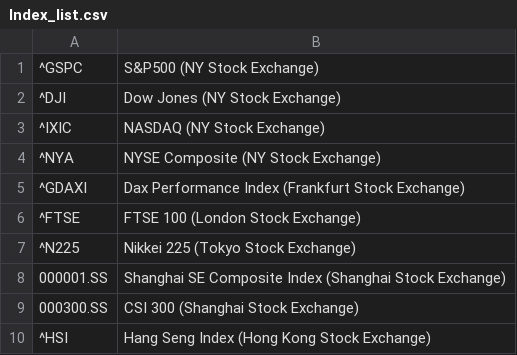
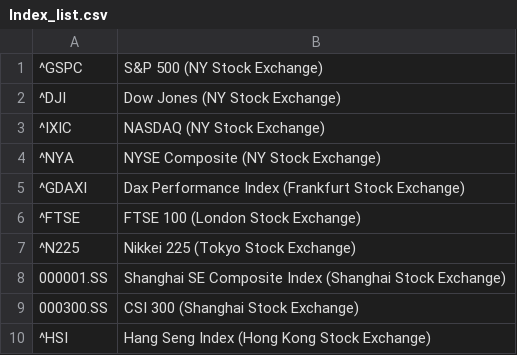
Before and after one commit to GoldenKnight09/Stock-index-dashboard, a CSV file: Python/Index_list.csv, drawn as a sheet.

Commit message:
Minor update
Minor edit to one index name description

```diff
--- a/Python/Index_list.csv
+++ b/Python/Index_list.csv
@@ -1,2 +1,2 @@
-^GSPC,S&P500 (NY Stock Exchange)
+^GSPC,S&P 500 (NY Stock Exchange)
 ^DJI,Dow Jones (NY Stock Exchange)
```
